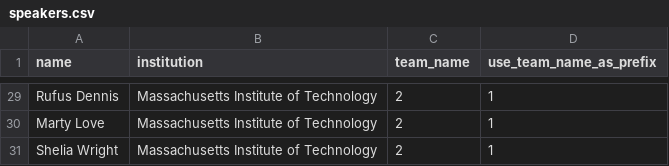
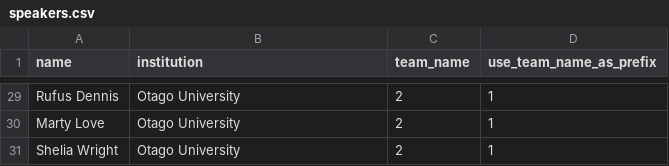
Before and after one commit to TabbycatDebate/tabbycat, a CSV file: data/demo_simple/speakers.csv, drawn as a sheet; only a part is shown, gaps mark what is left out; the diff covers the shown part only; the diff names each change by its address in the sheet, - before the commit and + after, or states it on an @@ line.

Commit message:
Rename demo_simple institutions so it can be imported alongside demo

```diff
--- a/data/demo_simple/speakers.csv
+++ b/data/demo_simple/speakers.csv
-B29:B31 (institution): Massachusetts Institute of Technology
+B29:B31 (institution): Otago University
```
Also changed, not shown: 27 edited cells elsewhere in this file, data/demo_simple/institutions.csv, data/demo_simple/judges.csv, 1 other file.
